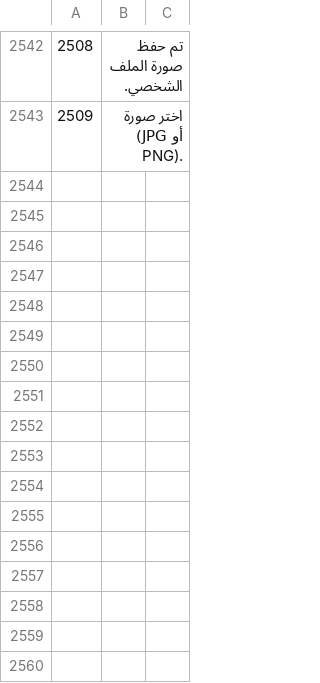
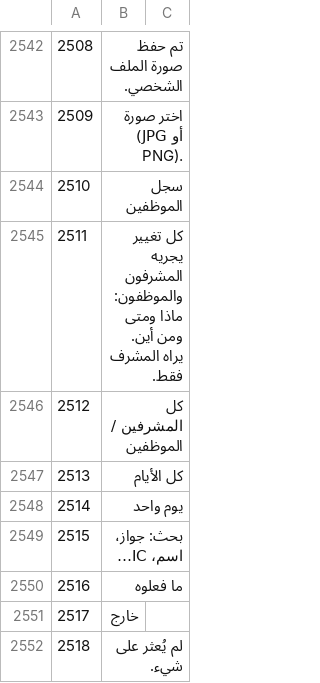
Before and after one commit to sjn6t9/migV33, a TSV file: i18n/ar.tsv, drawn as a sheet; only a part is shown, gaps mark what is left out; the diff names each change by its address in the sheet, - before the commit and + after, or states it on an @@ line.

```diff
--- a/i18n/ar.tsv
+++ b/i18n/ar.tsv
+row 2544: 2510 | سجل الموظفين
+row 2545: 2511 | كل تغيير يجريه المشرفون والموظفون: ماذا ومتى ومن أين. يراه المشرف فقط.
+row 2546: 2512 | كل المشرفين / الموظفين
+row 2547: 2513 | كل الأيام
+row 2548: 2514 | يوم واحد
+row 2549: 2515 | بحث: جواز، اسم، IC…
+row 2550: 2516 | ما فعلوه
+row 2551: 2517 | خارج
+row 2552: 2518 | لم يُعثر على شيء.
```
Also changed, not shown: i18n/bn.tsv, i18n/hi.tsv, 14 other files.
